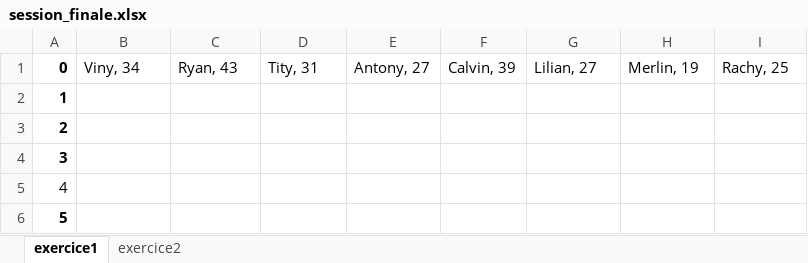
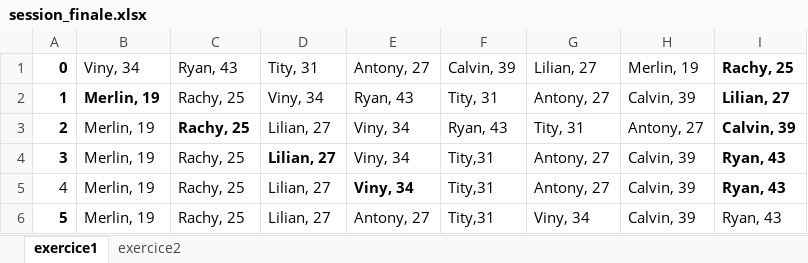
Before and after one commit to Mamadouboreal/Inf1093_300141639, an Excel workbook: session_finale/session_finale.xlsx, sheet exercice1, drawn as a sheet; values as stored, in another font and other column widths than the file's, no borders; the diff names each change by its address in the sheet, - before the commit and + after, or states it on an @@ line.

Commit message:
session_finale

```diff
--- a/session_finale/session_finale.xlsx (sheet exercice1)
+++ b/session_finale/session_finale.xlsx (sheet exercice1)
-I1 bold: off
+I1 bold: on
-B2:B6: (empty)
+B2:B6: Merlin, 19
-C2:C6: (empty)
+C2:C6: Rachy, 25
-D2: (empty)
+D2: Viny, 34
-E2: (empty)
+E2: Ryan, 43
-F2: (empty)
+F2: Tity, 31
-G2: (empty)
+G2: Antony, 27
-H2: (empty)
+H2: Calvin, 39
-I2: (empty)
+I2: Lilian, 27
-D3:D6: (empty)
+D3:D6: Lilian, 27
-E3:E5: (empty)
+E3:E5: Viny, 34
-F3: (empty)
+F3: Ryan, 43
-G3: (empty)
+G3: Tity, 31
-H3: (empty)
+H3: Antony, 27
-I3: (empty)
+I3: Calvin, 39
-F4:F6: (empty)
+F4:F6: Tity,31
-G4:G5: (empty)
+G4:G5: Antony, 27
-H4:H6: (empty)
+H4:H6: Calvin, 39
-I4:I6: (empty)
+I4:I6: Ryan, 43
-E6: (empty)
+E6: Antony, 27
-G6: (empty)
+G6: Viny, 34
```
Also changed, not shown: sheet exercice2, 1 other file.
